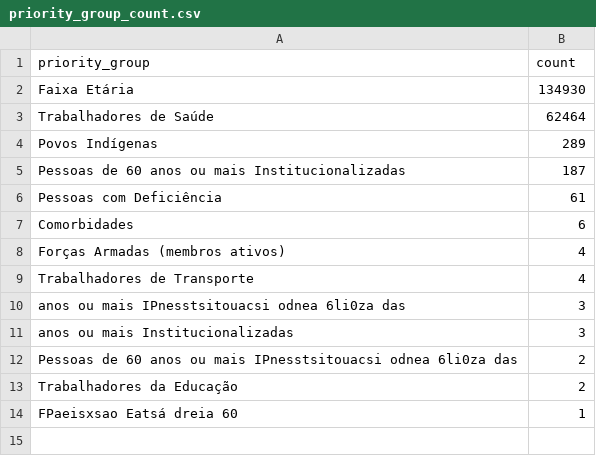
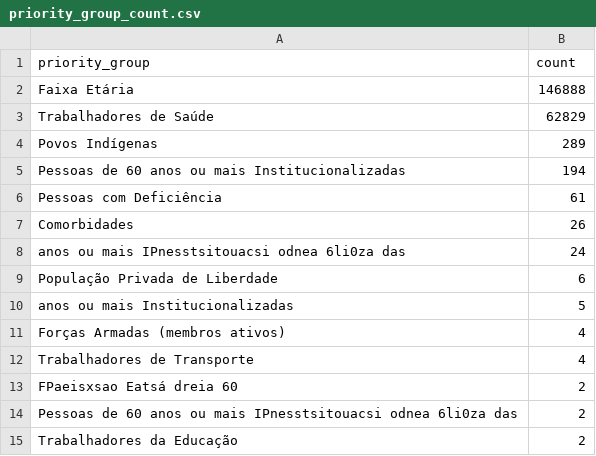
Before and after one commit to CodeForManaus/vacina-manaus-backend, a CSV file: data/analyzed/priority_group_count.csv, drawn as a sheet.

```diff
--- a/data/analyzed/priority_group_count.csv
+++ b/data/analyzed/priority_group_count.csv
@@ -1,14 +1,15 @@
 priority_group,count
-Faixa Etária,134930
-Trabalhadores de Saúde,62464
+Faixa Etária,146888
+Trabalhadores de Saúde,62829
 Povos Indígenas,289
-Pessoas de 60 anos ou mais Institucionalizadas,187
+Pessoas de 60 anos ou mais Institucionalizadas,194
 Pessoas com Deficiência,61
-Comorbidades,6
+Comorbidades,26
+anos ou mais IPnesstsitouacsi odnea 6li0za das,24
+População Privada de Liberdade,6
+anos ou mais Institucionalizadas,5
 Forças Armadas (membros ativos),4
 Trabalhadores de Transporte,4
-anos ou mais IPnesstsitouacsi odnea 6li0za das,3
-anos ou mais Institucionalizadas,3
+FPaeisxsao Eatsá dreia 60,2
 Pessoas de 60 anos ou mais IPnesstsitouacsi odnea 6li0za das,2
 Trabalhadores da Educação,2
-FPaeisxsao Eatsá dreia 60,1
```
Also changed, not shown: data/analyzed/service_group_count.csv, data/analyzed/vaccination_site_count.csv, 16 other files.
